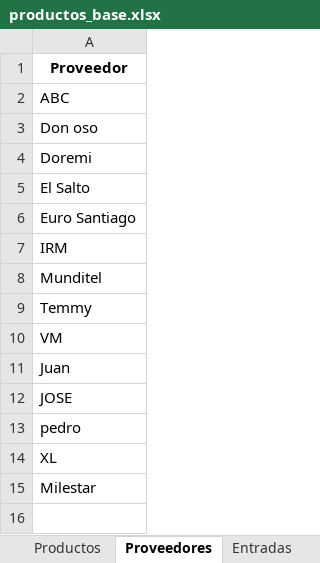
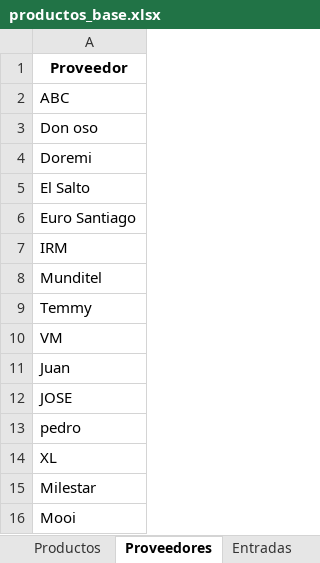
Before and after one commit to Montelameda/Montelameda-Productos, an Excel workbook: productos_base.xlsx, sheet Proveedores, drawn as a sheet; values as stored, in another font and other column widths than the file's, no borders; table styles not drawn; the diff names each change by its address in the sheet, - before the commit and + after, or states it on an @@ line.

```diff
--- a/productos_base.xlsx (sheet Proveedores)
+++ b/productos_base.xlsx (sheet Proveedores)
+row 16: Mooi
```
Also changed, not shown: sheet Productos, 1 other file.
